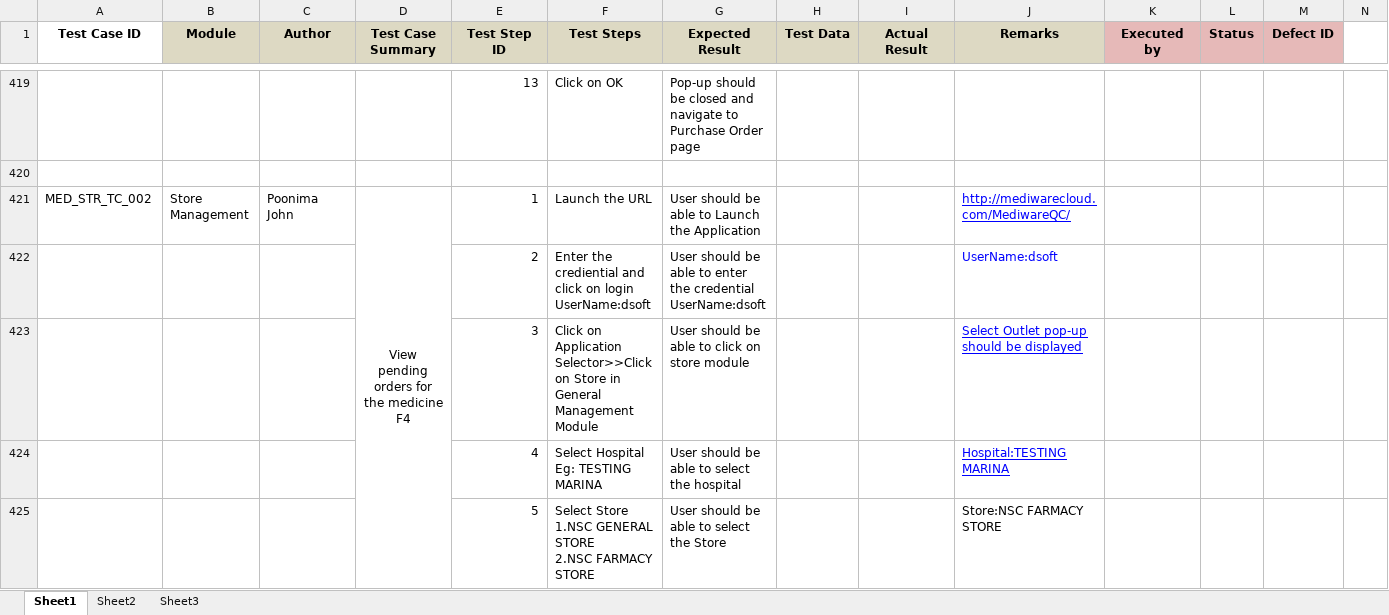
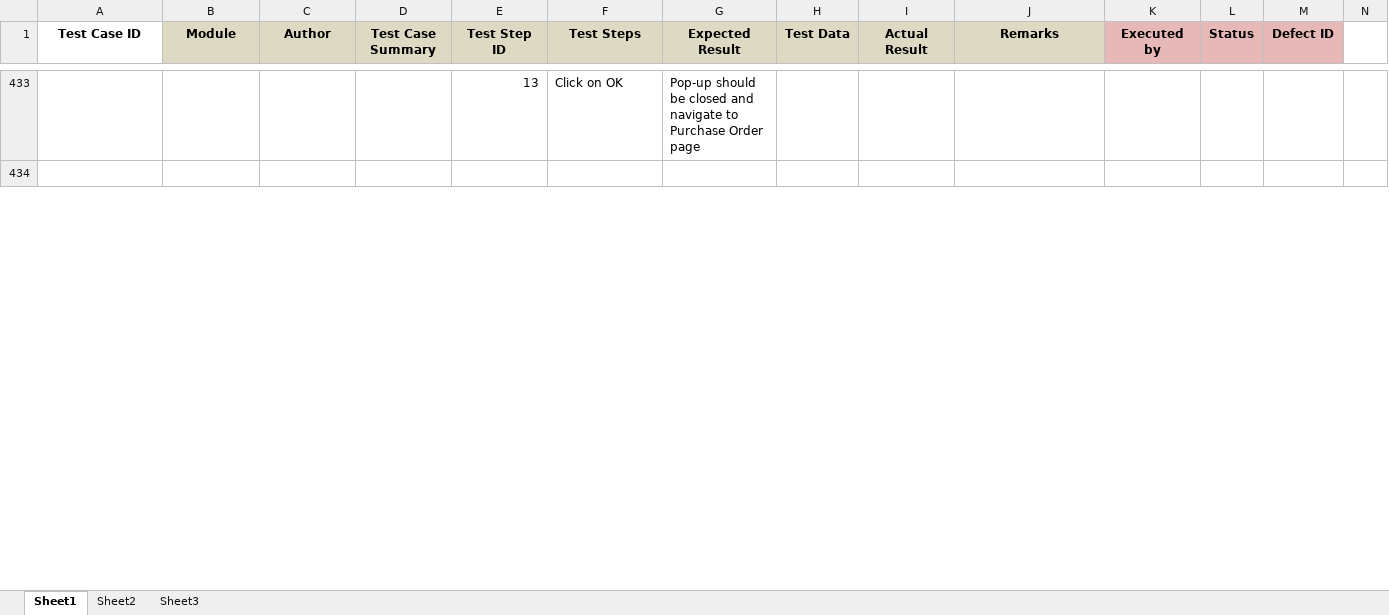
Before and after one commit to RijoJohnPatric/Mediware-Repository, an Excel workbook: Test Execution/Anjana/Test Case - Store.xlsx, sheet Sheet1, drawn as a sheet; only a part is shown, gaps mark what is left out; values as stored, in another font and other column widths than the file's, no borders; removed rows and columns are numbered as before the commit, all else as after; rows hold the shown columns only; ↵ is a line break in a cell; the diff covers the shown part only; the diff names each change by its address in the sheet, - before the commit and + after, or states it on an @@ line.

```diff
--- a/Test Execution/Anjana/Test Case - Store.xlsx (sheet Sheet1)
+++ b/Test Execution/Anjana/Test Case - Store.xlsx (sheet Sheet1)
-row 421: MED_STR_TC_002 | Store Management | Poonima John | View pending orders for the medicine F4 | 1 | Launch the URL | User should be able to Launch the Application |  |  | http://mediwarecloud.com/MediwareQC/
-row 422:  |  |  |  | 2 | Enter the crediential and click on login ↵ UserName:dsoft | User should be able to enter the credential ↵ UserName:dsoft |  |  | UserName:dsoft
-row 423:  |  |  |  | 3 | Click on Application Selector>>Click on Store in General Management Module | User should be able to click on store module |  |  | Select Outlet pop-up should be displayed
-row 424:  |  |  |  | 4 | Select Hospital ↵ Eg: TESTING MARINA | User should be able to select the hospital |  |  | Hospital:TESTING MARINA
-row 425:  |  |  |  | 5 | Select Store ↵ 1.NSC GENERAL STORE ↵ 2.NSC FARMACY STORE | User should be able to select the Store |  |  | Store:NSC FARMACY STORE
```
Also changed, not shown: 36 added rows, 31 removed rows, 149 edited cells, cell formats and merged cells elsewhere in this sheet, 1 other file.
